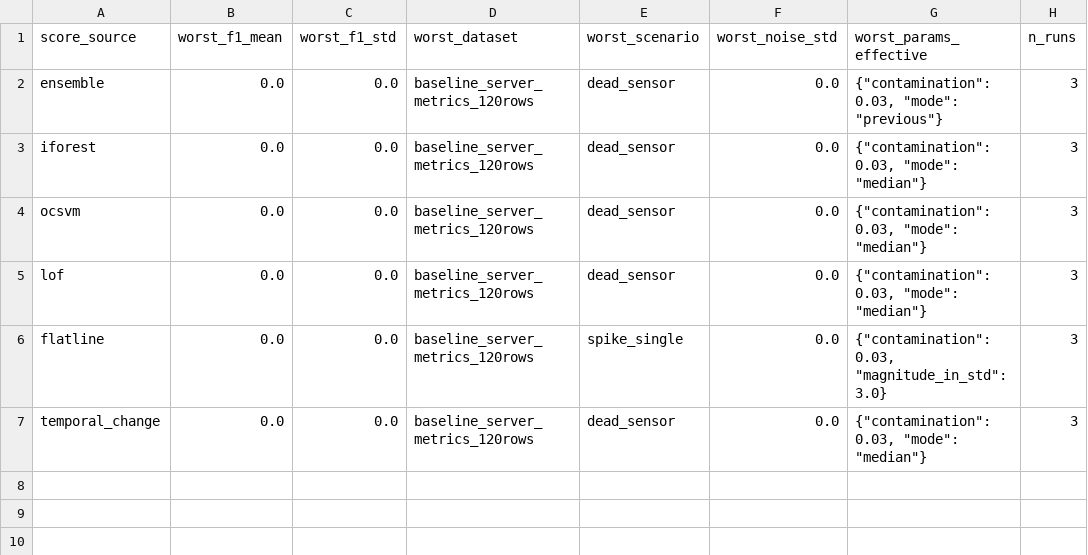
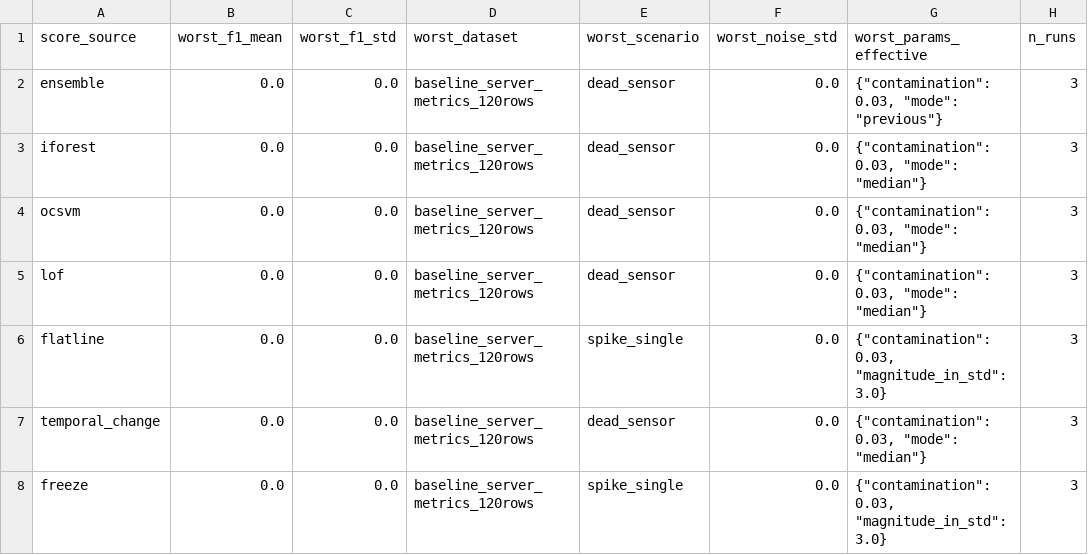
Before and after one commit to 02deno/Automated-Anomaly-Detection-Project, a CSV file: results/larger_validation_worst_case.csv, drawn as a sheet; the diff names each change by its address in the sheet, - before the commit and + after, or states it on an @@ line.

```diff
--- a/results/larger_validation_worst_case.csv
+++ b/results/larger_validation_worst_case.csv
+row 8: freeze | 0.0 | 0.0 | baseline_server_metrics_120rows | spike_single | 0.0 | {"contamination": 0.03, "magnitude_in_std": 3.0} | 3
```
Also changed, not shown: results/larger_validation_model_comparison.csv, results/real_data_model_comparison.csv, 38 other files.
